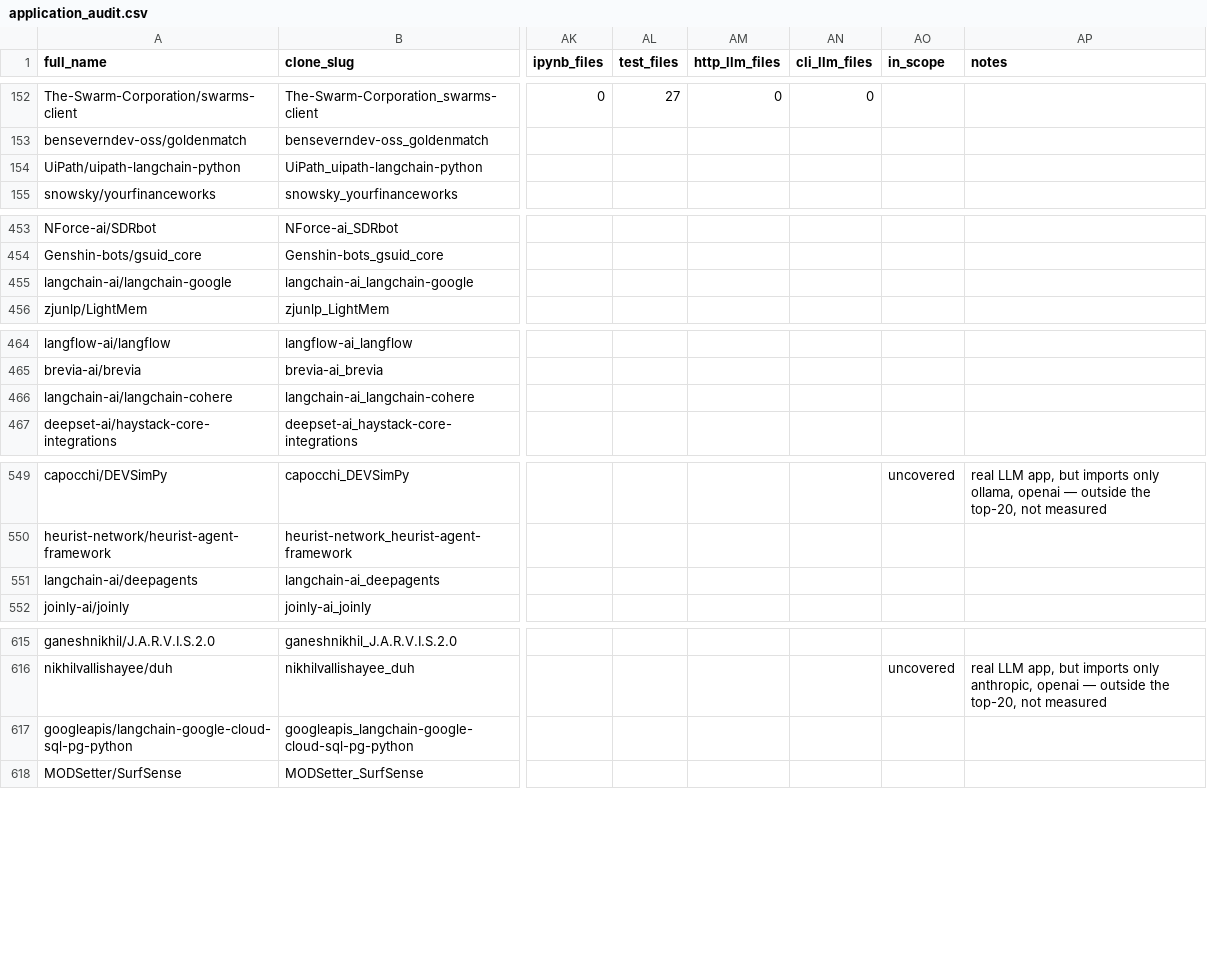
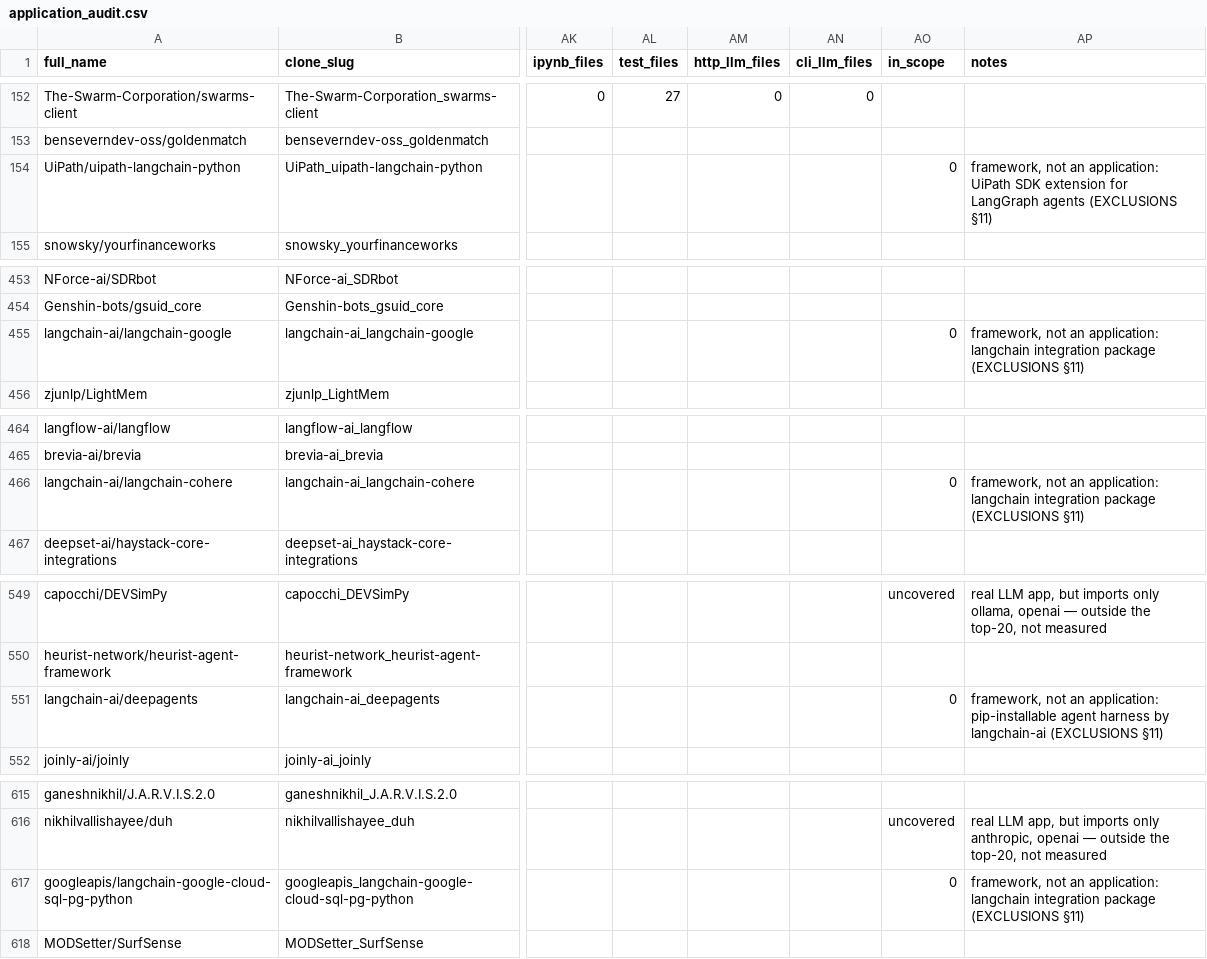
Before and after one commit to SethJonesIntern/GitHubSearch, a CSV file: pipeline/artifacts/application_audit.csv, drawn as a sheet; only a part is shown, gaps mark what is left out; the diff covers the shown part only; the diff names each change by its address in the sheet, - before the commit and + after, or states it on an @@ line.

```diff
--- a/pipeline/artifacts/application_audit.csv
+++ b/pipeline/artifacts/application_audit.csv
-AO154 (in_scope): (empty)
+AO154 (in_scope): 0
-AP154 (notes): (empty)
+AP154 (notes): framework, not an application: UiPath SDK extension for LangGraph agents (EXCLUSIONS §11)
-AO455 (in_scope): (empty)
+AO455 (in_scope): 0
-AP455 (notes): (empty)
+AP455 (notes): framework, not an application: langchain integration package (EXCLUSIONS §11)
-AO466 (in_scope): (empty)
+AO466 (in_scope): 0
-AP466 (notes): (empty)
+AP466 (notes): framework, not an application: langchain integration package (EXCLUSIONS §11)
-AO551 (in_scope): (empty)
+AO551 (in_scope): 0
-AP551 (notes): (empty)
+AP551 (notes): framework, not an application: pip-installable agent harness by langchain-ai (EXCLUSIONS §11)
-AO617 (in_scope): (empty)
+AO617 (in_scope): 0
-AP617 (notes): (empty)
+AP617 (notes): framework, not an application: langchain integration package (EXCLUSIONS §11)
```
Also changed, not shown: 38 edited cells elsewhere in this file, 3 other files.
